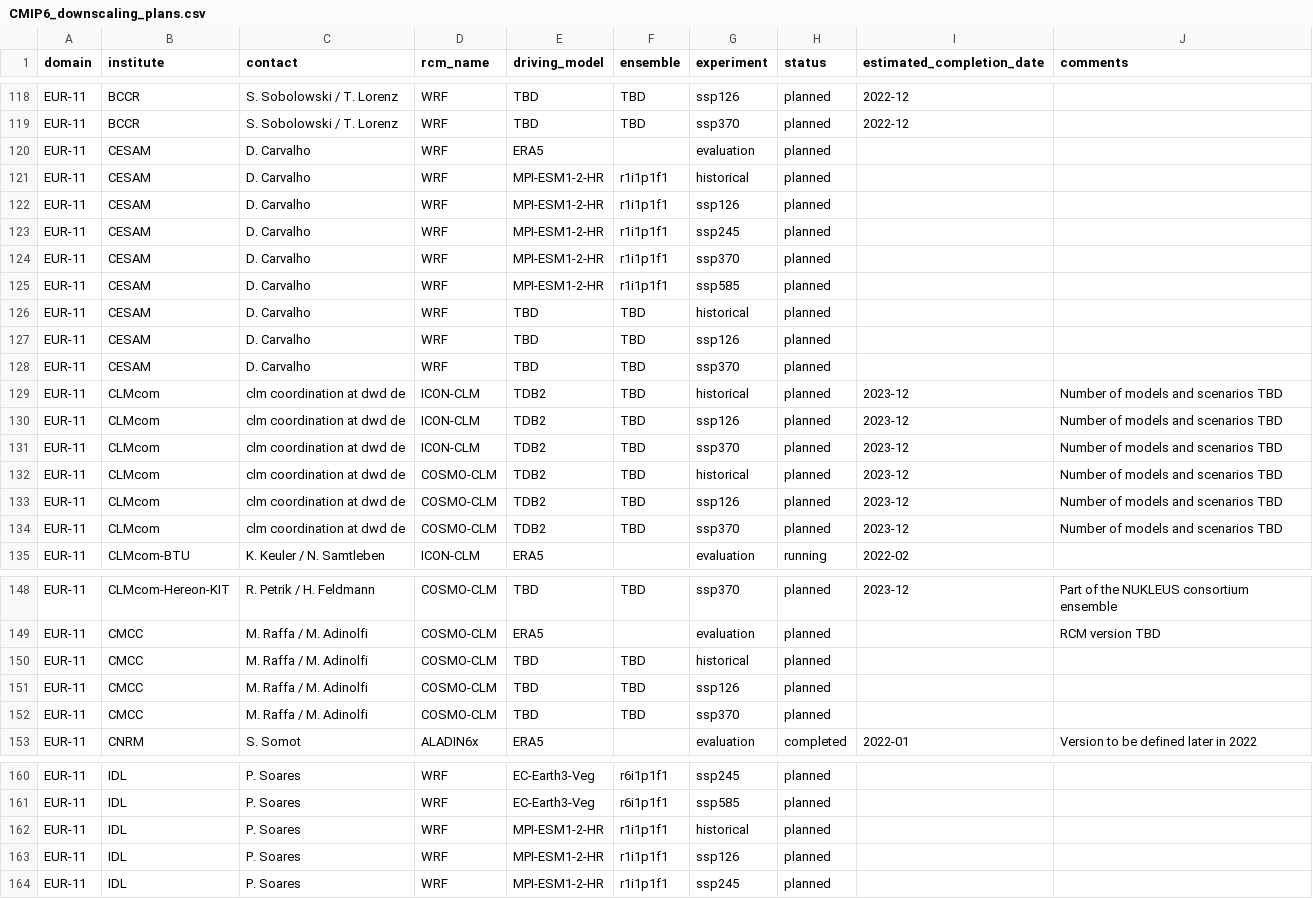
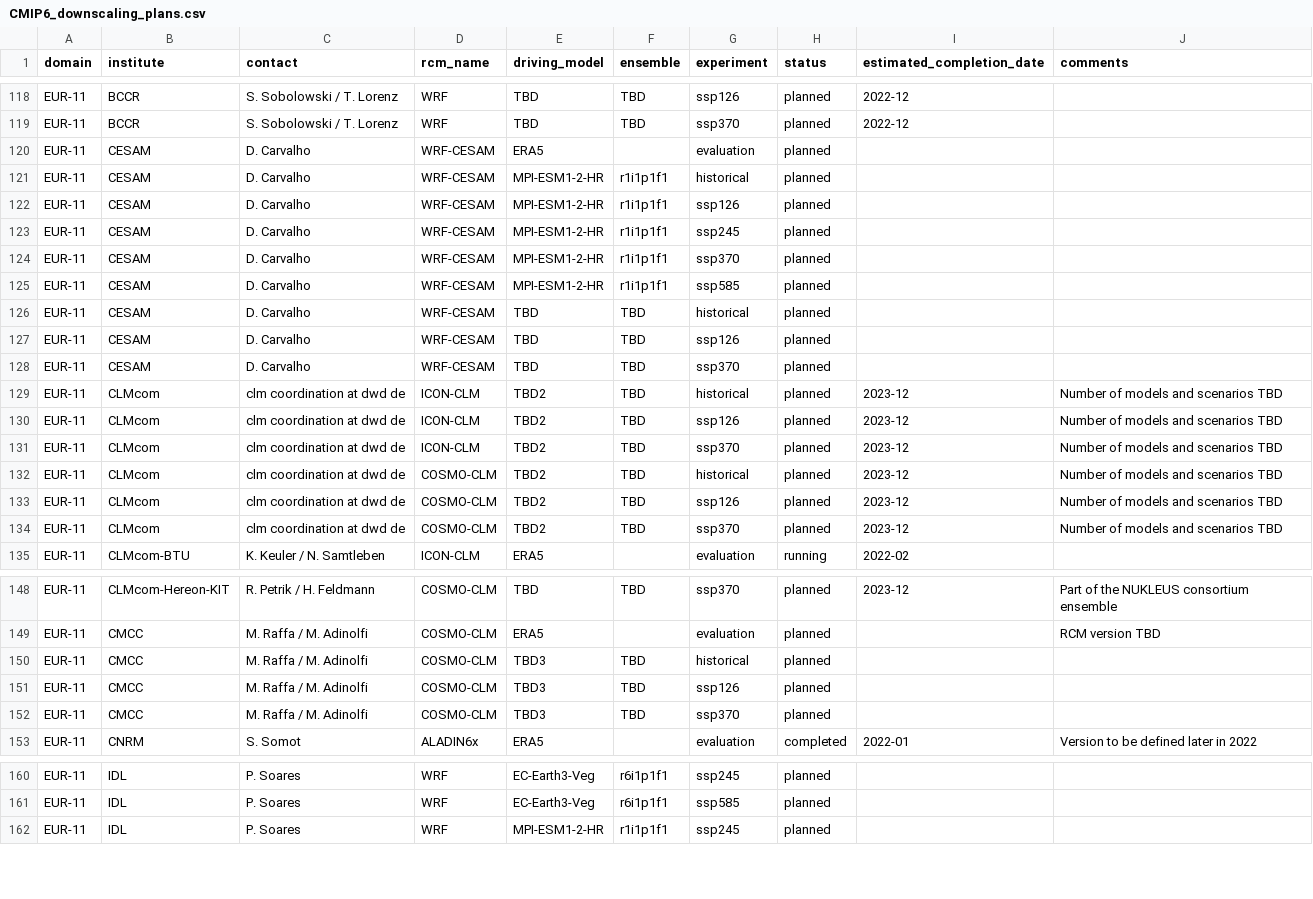
Before and after one commit to jesusff/cmip6-for-cordex, a CSV file: CMIP6_downscaling_plans.csv, drawn as a sheet; only a part is shown, gaps mark what is left out; the diff covers the shown part only.

```diff
--- a/CMIP6_downscaling_plans.csv
+++ b/CMIP6_downscaling_plans.csv
@@ -119,17 +119,17 @@ EUR-11,BCCR,S. Sobolowski / T. Lorenz,WRF,TBD,TBD,ssp126,planned,2022-12,
 EUR-11,BCCR,S. Sobolowski / T. Lorenz,WRF,TBD,TBD,ssp370,planned,2022-12,
-EUR-11,CESAM,D. Carvalho,WRF,ERA5,,evaluation,planned,,
-EUR-11,CESAM,D. Carvalho,WRF,MPI-ESM1-2-HR,r1i1p1f1,historical,planned,,
-EUR-11,CESAM,D. Carvalho,WRF,MPI-ESM1-2-HR,r1i1p1f1,ssp126,planned,,
-EUR-11,CESAM,D. Carvalho,WRF,MPI-ESM1-2-HR,r1i1p1f1,ssp245,planned,,
-EUR-11,CESAM,D. Carvalho,WRF,MPI-ESM1-2-HR,r1i1p1f1,ssp370,planned,,
-EUR-11,CESAM,D. Carvalho,WRF,MPI-ESM1-2-HR,r1i1p1f1,ssp585,planned,,
-EUR-11,CESAM,D. Carvalho,WRF,TBD,TBD,historical,planned,,
-EUR-11,CESAM,D. Carvalho,WRF,TBD,TBD,ssp126,planned,,
-EUR-11,CESAM,D. Carvalho,WRF,TBD,TBD,ssp370,planned,,
-EUR-11,CLMcom,clm coordination at dwd de,ICON-CLM,TDB2,TBD,historical,planned,2023-12,Number of models and scenarios TBD
-EUR-11,CLMcom,clm coordination at dwd de,ICON-CLM,TDB2,TBD,ssp126,planned,2023-12,Number of models and scenarios TBD
-EUR-11,CLMcom,clm coordination at dwd de,ICON-CLM,TDB2,TBD,ssp370,planned,2023-12,Number of models and scenarios TBD
-EUR-11,CLMcom,clm coordination at dwd de,COSMO-CLM,TDB2,TBD,historical,planned,2023-12,Number of models and scenarios TBD
-EUR-11,CLMcom,clm coordination at dwd de,COSMO-CLM,TDB2,TBD,ssp126,planned,2023-12,Number of models and scenarios TBD
-EUR-11,CLMcom,clm coordination at dwd de,COSMO-CLM,TDB2,TBD,ssp370,planned,2023-12,Number of models and scenarios TBD
+EUR-11,CESAM,D. Carvalho,WRF-CESAM,ERA5,,evaluation,planned,,
+EUR-11,CESAM,D. Carvalho,WRF-CESAM,MPI-ESM1-2-HR,r1i1p1f1,historical,planned,,
+EUR-11,CESAM,D. Carvalho,WRF-CESAM,MPI-ESM1-2-HR,r1i1p1f1,ssp126,planned,,
+EUR-11,CESAM,D. Carvalho,WRF-CESAM,MPI-ESM1-2-HR,r1i1p1f1,ssp245,planned,,
+EUR-11,CESAM,D. Carvalho,WRF-CESAM,MPI-ESM1-2-HR,r1i1p1f1,ssp370,planned,,
+EUR-11,CESAM,D. Carvalho,WRF-CESAM,MPI-ESM1-2-HR,r1i1p1f1,ssp585,planned,,
+EUR-11,CESAM,D. Carvalho,WRF-CESAM,TBD,TBD,historical,planned,,
+EUR-11,CESAM,D. Carvalho,WRF-CESAM,TBD,TBD,ssp126,planned,,
+EUR-11,CESAM,D. Carvalho,WRF-CESAM,TBD,TBD,ssp370,planned,,
+EUR-11,CLMcom,clm coordination at dwd de,ICON-CLM,TBD2,TBD,historical,planned,2023-12,Number of models and scenarios TBD
+EUR-11,CLMcom,clm coordination at dwd de,ICON-CLM,TBD2,TBD,ssp126,planned,2023-12,Number of models and scenarios TBD
+EUR-11,CLMcom,clm coordination at dwd de,ICON-CLM,TBD2,TBD,ssp370,planned,2023-12,Number of models and scenarios TBD
+EUR-11,CLMcom,clm coordination at dwd de,COSMO-CLM,TBD2,TBD,historical,planned,2023-12,Number of models and scenarios TBD
+EUR-11,CLMcom,clm coordination at dwd de,COSMO-CLM,TBD2,TBD,ssp126,planned,2023-12,Number of models and scenarios TBD
+EUR-11,CLMcom,clm coordination at dwd de,COSMO-CLM,TBD2,TBD,ssp370,planned,2023-12,Number of models and scenarios TBD
 EUR-11,CLMcom-BTU,K. Keuler / N. Samtleben,ICON-CLM,ERA5,,evaluation,running,2022-02,
@@ -149,5 +149,5 @@ EUR-11,CLMcom-Hereon-KIT,R. Petrik / H. Feldmann,COSMO-CLM,TBD,TBD,ssp370,planne
 EUR-11,CMCC,M. Raffa / M. Adinolfi,COSMO-CLM,ERA5,,evaluation,planned,,RCM version TBD
-EUR-11,CMCC,M. Raffa / M. Adinolfi,COSMO-CLM,TBD,TBD,historical,planned,,
-EUR-11,CMCC,M. Raffa / M. Adinolfi,COSMO-CLM,TBD,TBD,ssp126,planned,,
-EUR-11,CMCC,M. Raffa / M. Adinolfi,COSMO-CLM,TBD,TBD,ssp370,planned,,
+EUR-11,CMCC,M. Raffa / M. Adinolfi,COSMO-CLM,TBD3,TBD,historical,planned,,
+EUR-11,CMCC,M. Raffa / M. Adinolfi,COSMO-CLM,TBD3,TBD,ssp126,planned,,
+EUR-11,CMCC,M. Raffa / M. Adinolfi,COSMO-CLM,TBD3,TBD,ssp370,planned,,
 EUR-11,CNRM,S. Somot,ALADIN6x,ERA5,,evaluation,completed,2022-01,Version to be defined later in 2022
@@ -161,4 +161,2 @@ EUR-11,IDL,P. Soares,WRF,EC-Earth3-Veg,r6i1p1f1,ssp245,planned,,
 EUR-11,IDL,P. Soares,WRF,EC-Earth3-Veg,r6i1p1f1,ssp585,planned,,
-EUR-11,IDL,P. Soares,WRF,MPI-ESM1-2-HR,r1i1p1f1,historical,planned,,
-EUR-11,IDL,P. Soares,WRF,MPI-ESM1-2-HR,r1i1p1f1,ssp126,planned,,
 EUR-11,IDL,P. Soares,WRF,MPI-ESM1-2-HR,r1i1p1f1,ssp245,planned,,
```
Also changed, not shown: 3 edited cells elsewhere in this file, 2 other files.
